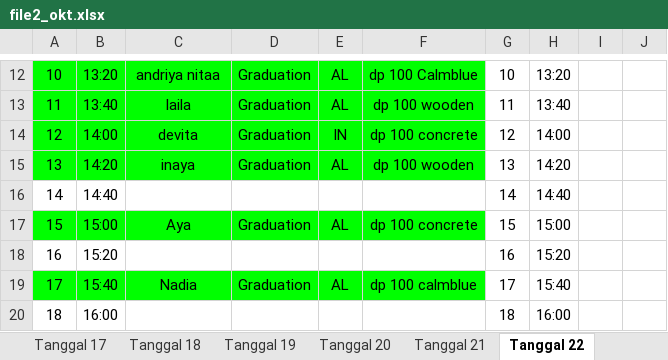
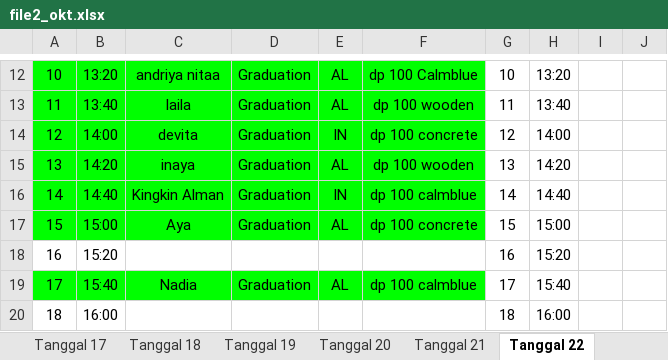
Before and after one commit to whynunuu/FoxeStudio, an Excel workbook: file2_okt.xlsx, sheet Tanggal 22, drawn as a sheet; only a part is shown, gaps mark what is left out; values as stored, in another font and other column widths than the file's, no borders; charts and pictures not drawn; the diff names each change by its address in the sheet, - before the commit and + after, or states it on an @@ line.

```diff
--- a/file2_okt.xlsx (sheet Tanggal 22)
+++ b/file2_okt.xlsx (sheet Tanggal 22)
-A16:F16 fill: none
+A16:F16 fill: #00FF00
-C16: (empty)
+C16: Kingkin Alman
-D16: (empty)
+D16: Graduation
-E16: (empty)
+E16: IN
-F16: (empty)
+F16: dp 100 calmblue
```
Also changed, not shown: sheet Tanggal 10, sheet Tanggal 11, file1_okt.xlsm, file2.xlsx, 3 other files.
